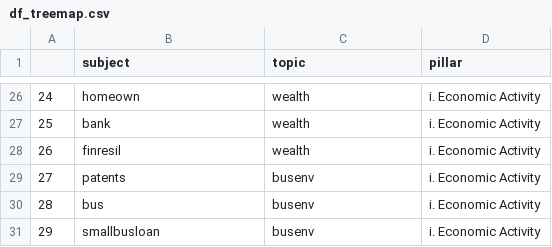
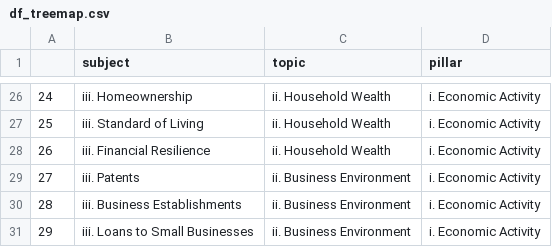
Before and after one commit to jxc100/NEDdashboard, a CSV file: src/assets/df_treemap.csv, drawn as a sheet; only a part is shown, gaps mark what is left out; the diff covers the shown part only.

```diff
--- a/src/assets/df_treemap.csv
+++ b/src/assets/df_treemap.csv
@@ -26,6 +26,6 @@
-24,homeown,wealth,i. Economic Activity
-25,bank,wealth,i. Economic Activity
-26,finresil,wealth,i. Economic Activity
-27,patents,busenv,i. Economic Activity
-28,bus,busenv,i. Economic Activity
-29,smallbusloan,busenv,i. Economic Activity
+24,iii. Homeownership,ii. Household Wealth,i. Economic Activity
+25,iii. Standard of Living,ii. Household Wealth,i. Economic Activity
+26,iii. Financial Resilience,ii. Household Wealth,i. Economic Activity
+27,iii. Patents,ii. Business Environment,i. Economic Activity
+28,iii. Business Establishments,ii. Business Environment,i. Economic Activity
+29,iii. Loans to Small Businesses,ii. Business Environment,i. Economic Activity
```
Also changed, not shown: 53 edited cells elsewhere in this file, 3 other files.
